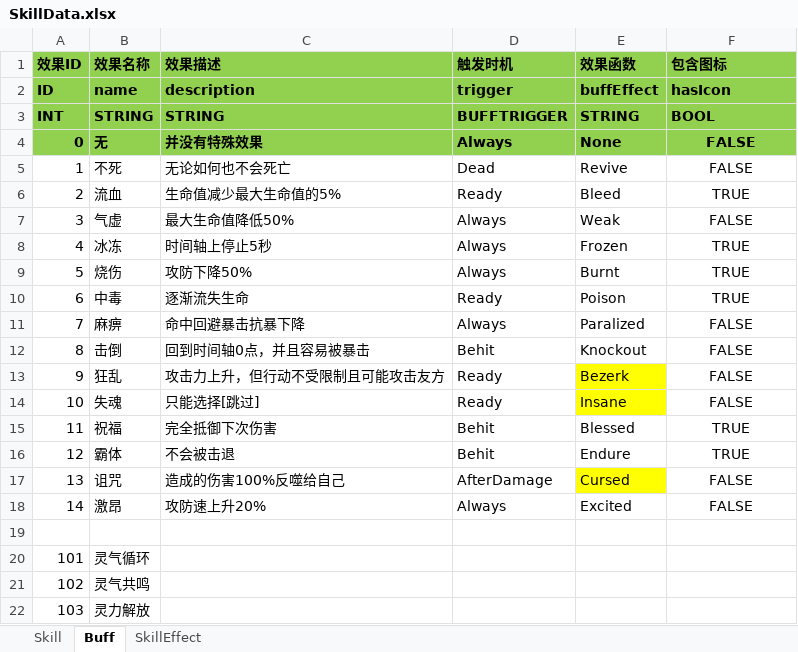
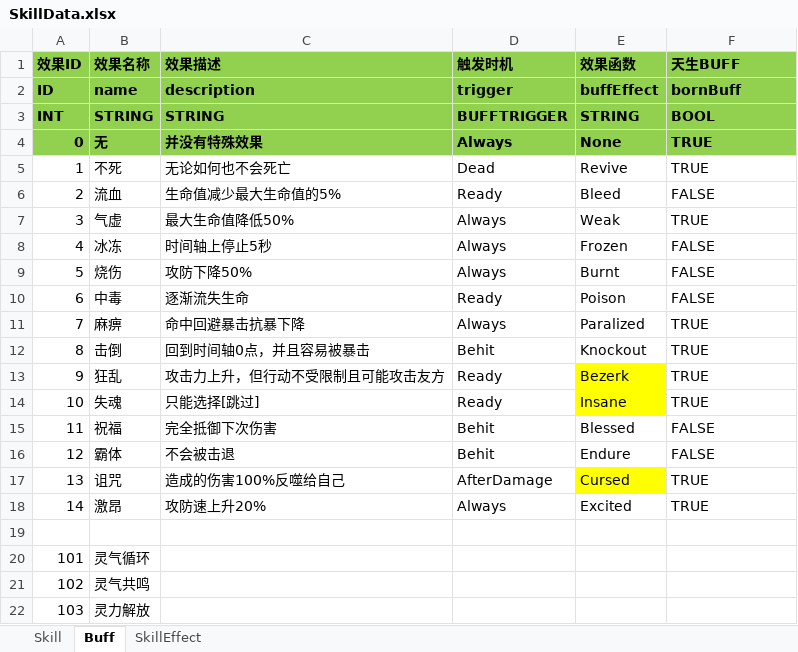
Before and after one commit to huzhangyang/ChineseRoguelikeGame, an Excel workbook: Documents/ExcelData/SkillData.xlsx, sheet Buff, drawn as a sheet; only a part is shown; values as stored, in another font and other column widths than the file's, no borders; the diff names each change by its address in the sheet, - before the commit and + after, or states it on an @@ line.

Commit message:
Add bornBuff.

```diff
--- a/Documents/ExcelData/SkillData.xlsx (sheet Buff)
+++ b/Documents/ExcelData/SkillData.xlsx (sheet Buff)
-F1: 包含图标
+F1: 天生BUFF
-F2 (天生BUFF): hasIcon
+F2 (天生BUFF): bornBuff
-F4:F5 (天生BUFF): FALSE
+F4:F5 (天生BUFF): TRUE
-F4:F18 alignment: center
+F4:F18 alignment: left
-F6 (天生BUFF): TRUE
+F6 (天生BUFF): FALSE
-F7 (天生BUFF): FALSE
+F7 (天生BUFF): TRUE
-F8:F10 (天生BUFF): TRUE
+F8:F10 (天生BUFF): FALSE
-F11:F14 (天生BUFF): FALSE
+F11:F14 (天生BUFF): TRUE
-F15:F16 (天生BUFF): TRUE
+F15:F16 (天生BUFF): FALSE
-F17:F18 (天生BUFF): FALSE
+F17:F18 (天生BUFF): TRUE
```
Also changed, not shown: 8 other files.
